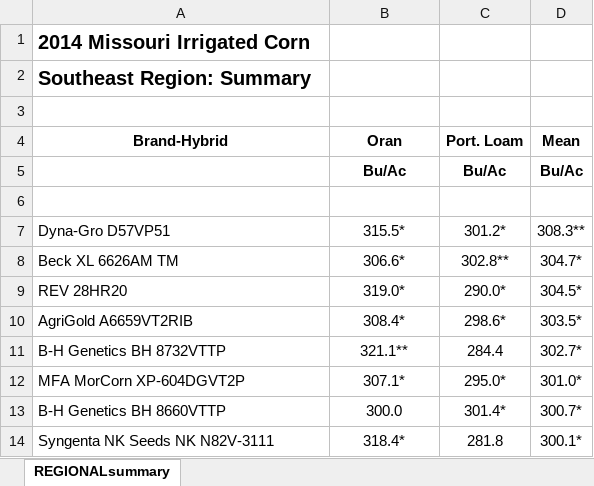
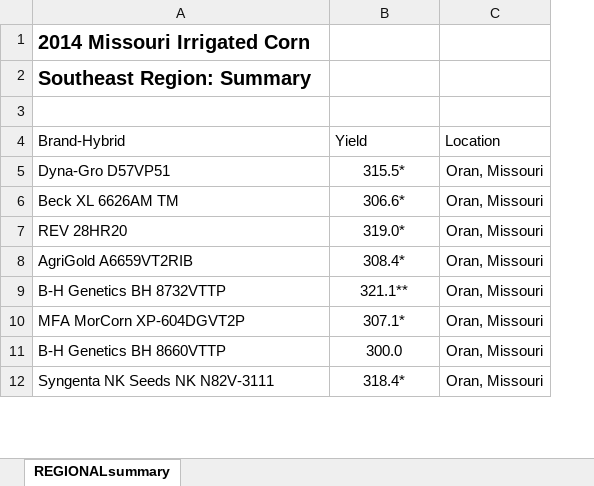
Before and after one commit to weijiax/EnviroTyping, an Excel workbook: Raw Data/MO/corn_irrigated_se_summary_2014.xlsx, sheet REGIONALsummary, drawn as a sheet; only a part is shown; values as stored, in another font and other column widths than the file's, no borders; removed rows and columns are numbered as before the commit, all else as after; the diff covers the shown part only; the diff names each change by its address in the sheet, - before the commit and + after, or states it on an @@ line.

Commit message:
Update Data

```diff
--- a/Raw Data/MO/corn_irrigated_se_summary_2014.xlsx (sheet REGIONALsummary)
+++ b/Raw Data/MO/corn_irrigated_se_summary_2014.xlsx (sheet REGIONALsummary)
-column C, row 4: Port. Loam; rows 7-14: 301.2* | 302.8** | 290.0* | 298.6* | 284.4 | 295.0* | 301.4* | 281.8
-column D, row 4: Mean; rows 7-14: 308.3** | 304.7* | 304.5* | 303.5* | 302.7* | 301.0* | 300.7* | 300.1*
+column C, rows 4-12: Location | Oran, Missouri | Oran, Missouri | Oran, Missouri | Oran, Missouri | Oran, Missouri | Oran, Missouri | Oran, Missouri | Oran, Missouri
@@ A4:B4 bold: on → off, alignment: center → left @@
-B4: Oran
+B4: Yield
-row 5:  | Bu/Ac | Bu/Ac | Bu/Ac
-row 6: (empty)
```
Also changed, not shown: 244 added rows, 5 removed rows and 6 edited cells elsewhere in this sheet, Raw Data/MO/corn_irrigated_c_summary_2014.xlsx, 3 other files.
